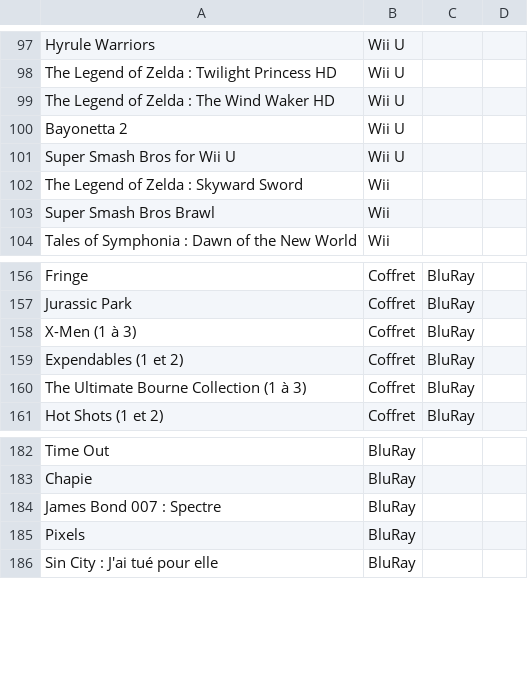
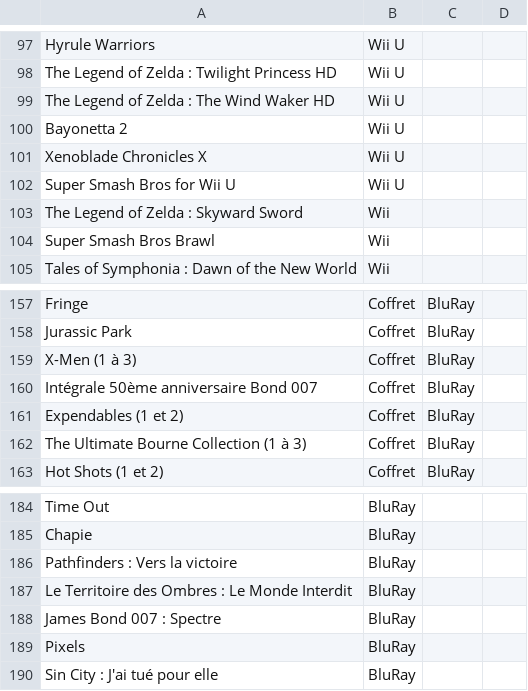
Before and after one commit to nbeschu/ludotek, a CSV file: Ludotek.Api/Resources/Input/full.csv (was Ludotek.Api/Resources/Input/init.csv), drawn as a sheet; only a part is shown, gaps mark what is left out.

```diff
--- a/Ludotek.Api/Resources/Input/init.csv
+++ b/Ludotek.Api/Resources/Input/full.csv
@@ -100,2 +100,3 @@ The Legend of Zelda : The Wind Waker HD;Wii U
 Bayonetta 2;Wii U
+Xenoblade Chronicles X;Wii U
 Super Smash Bros for Wii U;Wii U
@@ -158,2 +159,3 @@ Jurassic Park;Coffret;BluRay
 X-Men (1 à 3);Coffret;BluRay
+Intégrale 50ème anniversaire Bond 007;Coffret;BluRay
 Expendables (1 et 2);Coffret;BluRay
@@ -183,2 +185,4 @@ Time Out;BluRay
 Chapie;BluRay
+Pathfinders : Vers la victoire;BluRay
+Le Territoire des Ombres : Le Monde Interdit;BluRay
 James Bond 007 : Spectre;BluRay
```
Also changed, not shown: 6 other files.
